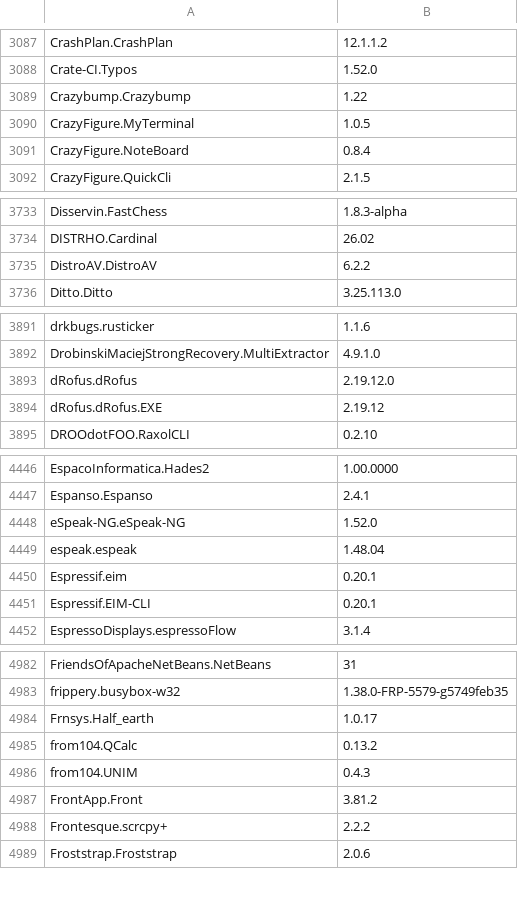
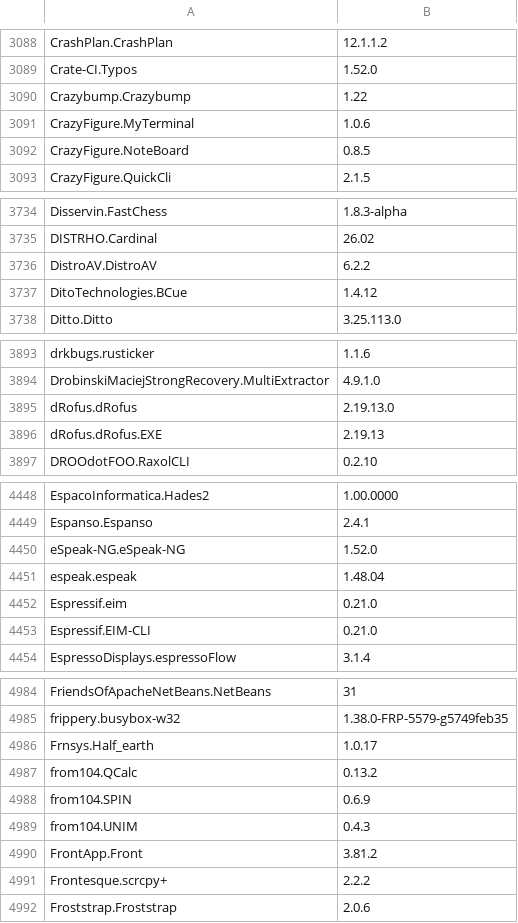
Before and after one commit to NakanoSanku/winget-pkgs-index, a CSV file: index.csv, drawn as a sheet; only a part is shown, gaps mark what is left out; the diff covers the shown part only.

```diff
--- a/index.csv
+++ b/index.csv
@@ -3089,4 +3090,4 @@
 "Crazybump.Crazybump","1.22"
-"CrazyFigure.MyTerminal","1.0.5"
-"CrazyFigure.NoteBoard","0.8.4"
+"CrazyFigure.MyTerminal","1.0.6"
+"CrazyFigure.NoteBoard","0.8.5"
 "CrazyFigure.QuickCli","2.1.5"
@@ -3735,2 +3736,3 @@
 "DistroAV.DistroAV","6.2.2"
+"DitoTechnologies.BCue","1.4.12"
 "Ditto.Ditto","3.25.113.0"
@@ -3892,4 +3894,4 @@
 "DrobinskiMaciejStrongRecovery.MultiExtractor","4.9.1.0"
-"dRofus.dRofus","2.19.12.0"
-"dRofus.dRofus.EXE","2.19.12"
+"dRofus.dRofus","2.19.13.0"
+"dRofus.dRofus.EXE","2.19.13"
 "DROOdotFOO.RaxolCLI","0.2.10"
@@ -4449,4 +4451,4 @@
 "espeak.espeak","1.48.04"
-"Espressif.eim","0.20.1"
-"Espressif.EIM-CLI","0.20.1"
+"Espressif.eim","0.21.0"
+"Espressif.EIM-CLI","0.21.0"
 "EspressoDisplays.espressoFlow","3.1.4"
@@ -4985,2 +4987,3 @@
 "from104.QCalc","0.13.2"
+"from104.SPIN","0.6.9"
 "from104.UNIM","0.4.3"
```
Also changed, not shown: 7 added rows and 149 edited cells elsewhere in this file, 3 other files.
